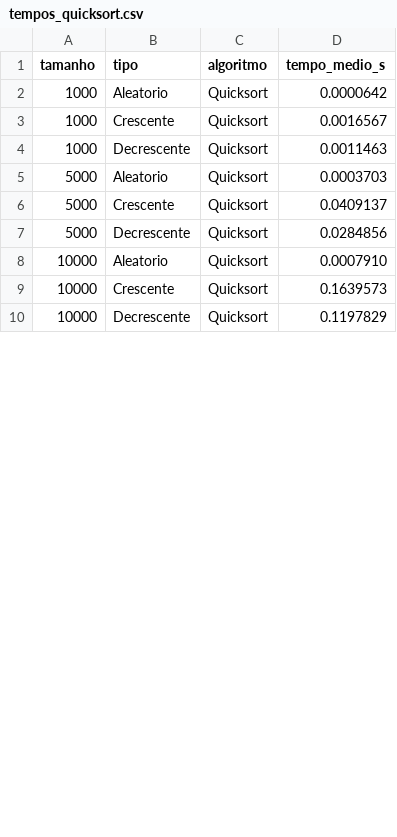
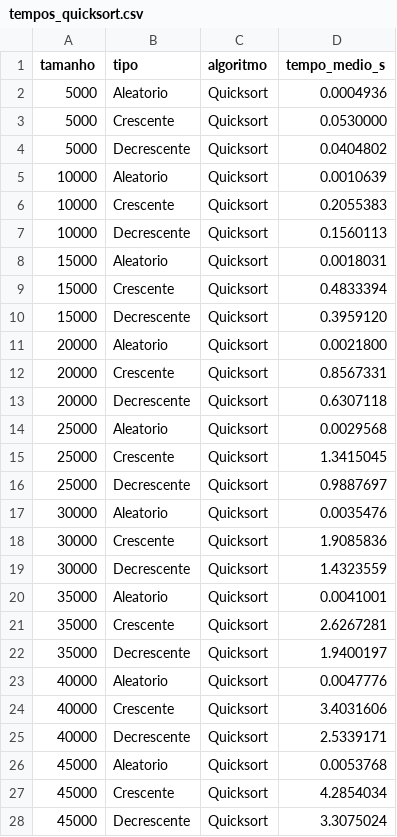
Before and after one commit to Matagim/COMP0412_KAUA_NASCIMENTO, a CSV file: tempos_quicksort.csv, drawn as a sheet; only a part is shown; the diff covers the shown part only.

```diff
--- a/tempos_quicksort.csv
+++ b/tempos_quicksort.csv
@@ -1,10 +1,28 @@
 tamanho,tipo,algoritmo,tempo_medio_s
-1000,Aleatorio,Quicksort,0.0000642
-1000,Crescente,Quicksort,0.0016567
-1000,Decrescente,Quicksort,0.0011463
-5000,Aleatorio,Quicksort,0.0003703
-5000,Crescente,Quicksort,0.0409137
-5000,Decrescente,Quicksort,0.0284856
-10000,Aleatorio,Quicksort,0.0007910
-10000,Crescente,Quicksort,0.1639573
-10000,Decrescente,Quicksort,0.1197829
+5000,Aleatorio,Quicksort,0.0004936
+5000,Crescente,Quicksort,0.0530000
+5000,Decrescente,Quicksort,0.0404802
+10000,Aleatorio,Quicksort,0.0010639
+10000,Crescente,Quicksort,0.2055383
+10000,Decrescente,Quicksort,0.1560113
+15000,Aleatorio,Quicksort,0.0018031
+15000,Crescente,Quicksort,0.4833394
+15000,Decrescente,Quicksort,0.3959120
+20000,Aleatorio,Quicksort,0.0021800
+20000,Crescente,Quicksort,0.8567331
+20000,Decrescente,Quicksort,0.6307118
+25000,Aleatorio,Quicksort,0.0029568
+25000,Crescente,Quicksort,1.3415045
+25000,Decrescente,Quicksort,0.9887697
+30000,Aleatorio,Quicksort,0.0035476
+30000,Crescente,Quicksort,1.9085836
+30000,Decrescente,Quicksort,1.4323559
+35000,Aleatorio,Quicksort,0.0041001
+35000,Crescente,Quicksort,2.6267281
+35000,Decrescente,Quicksort,1.9400197
+40000,Aleatorio,Quicksort,0.0047776
+40000,Crescente,Quicksort,3.4031606
+40000,Decrescente,Quicksort,2.5339171
+45000,Aleatorio,Quicksort,0.0053768
+45000,Crescente,Quicksort,4.2854034
+45000,Decrescente,Quicksort,3.3075024
```
Also changed, not shown: 3 edited cells elsewhere in this file, tempos_insercao.csv, tempos_mergesort.csv, 10 other files.
